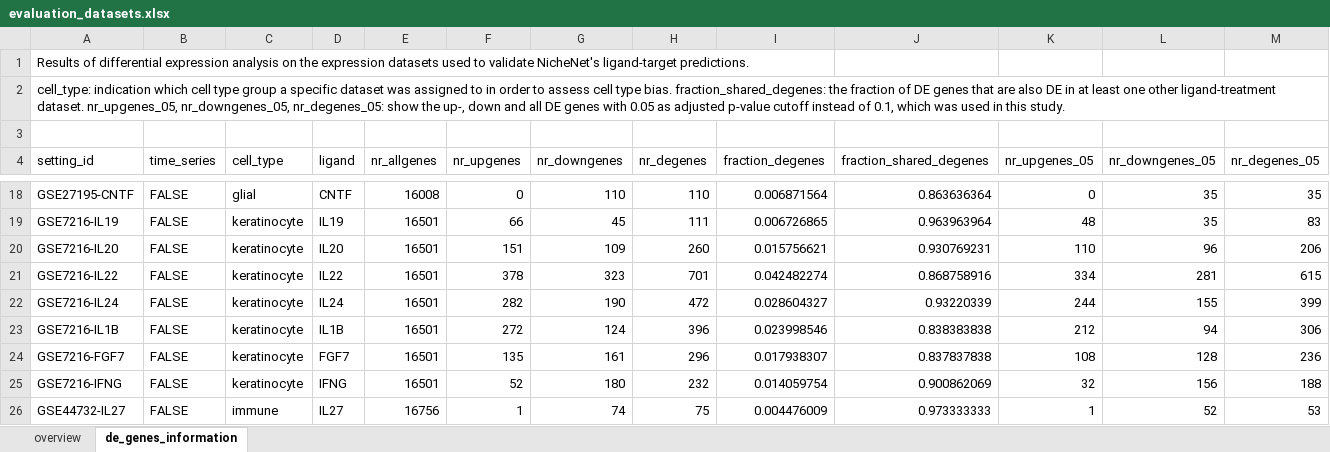
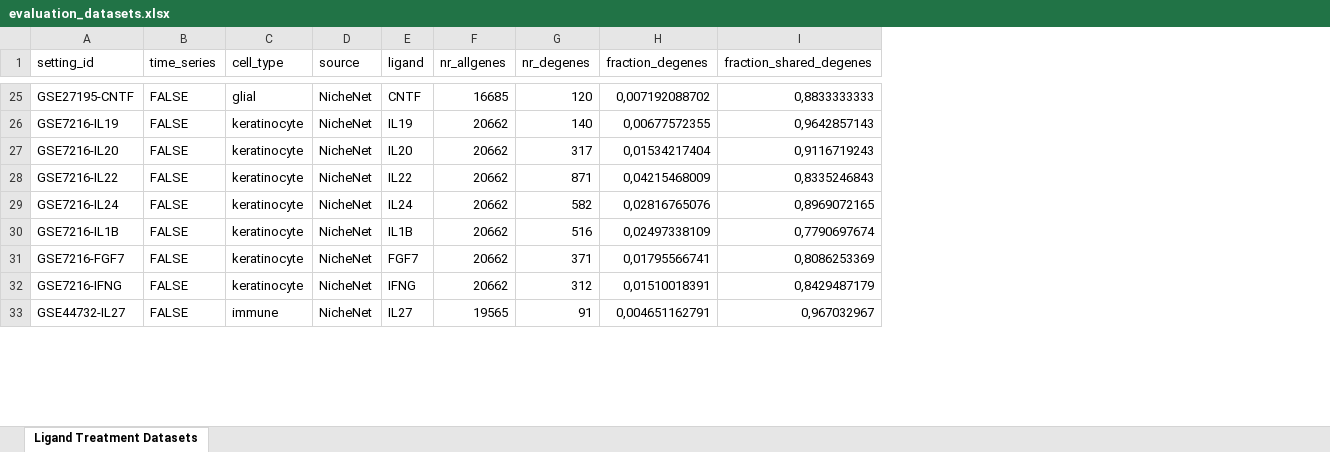
Before and after one commit to saeyslab/nichenetr, an Excel workbook: vignettes/evaluation_datasets.xlsx, sheet Ligand Treatment Datasets, drawn as a sheet; only a part is shown, gaps mark what is left out; values as stored, in another font and other column widths than the file's, no cell formats; removed rows and columns are numbered as before the commit, all else as after; the diff covers the shown part only; the diff names each change by its address in the sheet, - before the commit and + after, or states it on an @@ line.

Commit message:
update evaluation datasets

```diff
--- a/vignettes/evaluation_datasets.xlsx (sheet Ligand Treatment Datasets)
+++ b/vignettes/evaluation_datasets.xlsx (sheet Ligand Treatment Datasets)
-sheet tab: de_genes_information
+sheet tab: Ligand Treatment Datasets
-sheet tab: overview
+column D (source), rows 25-33: all NicheNet
-column F (nr_upgenes), rows 18-26: 0 | 66 | 151 | 378 | 282 | 272 | 135 | 52 | 1
-column G (nr_downgenes), rows 18-26: 110 | 45 | 109 | 323 | 190 | 124 | 161 | 180 | 74
-column K (nr_upgenes_05), rows 18-26: 0 | 48 | 110 | 334 | 244 | 212 | 108 | 32 | 1
-column L (nr_downgenes_05), rows 18-26: 35 | 35 | 96 | 281 | 155 | 94 | 128 | 156 | 52
-column M (nr_degenes_05), rows 18-26: 35 | 83 | 206 | 615 | 399 | 306 | 236 | 188 | 53
-row 1: Results of differential expression analysis on the expression datasets used to validate NicheNet's ligand-target predictions.
-row 2: cell_type: indication which cell type group a specific dataset was assigned to in order to assess cell type bias. fraction_shared_degenes: the fraction of DE genes that are also DE in at least one other ligand-treatment dataset. nr_upgenes_05, nr_downgenes_05, nr_degenes_05: show the up-, down and all DE genes with 0.05 as adjusted p-value cutoff instead of 0.1, which was used in this study.
-row 3: (empty)
-F25 (nr_allgenes): 16008
+F25 (nr_allgenes): 16685
-G25 (nr_degenes): 110
+G25 (nr_degenes): 120
-H25 (fraction_degenes): 0.006871564
+H25 (fraction_degenes): 0,007192088702
-I25 (fraction_shared_degenes): 0.863636364
+I25 (fraction_shared_degenes): 0,8833333333
-F26:F32 (nr_allgenes): 16501
+F26:F32 (nr_allgenes): 20662
-G26 (nr_degenes): 111
+G26 (nr_degenes): 140
-H26 (fraction_degenes): 0.006726865
+H26 (fraction_degenes): 0,00677572355
-I26 (fraction_shared_degenes): 0.963963964
+I26 (fraction_shared_degenes): 0,9642857143
-G27 (nr_degenes): 260
+G27 (nr_degenes): 317
-H27 (fraction_degenes): 0.015756621
+H27 (fraction_degenes): 0,01534217404
-I27 (fraction_shared_degenes): 0.930769231
+I27 (fraction_shared_degenes): 0,9116719243
-G28 (nr_degenes): 701
+G28 (nr_degenes): 871
-H28 (fraction_degenes): 0.042482274
+H28 (fraction_degenes): 0,04215468009
-I28 (fraction_shared_degenes): 0.868758916
+I28 (fraction_shared_degenes): 0,8335246843
-G29 (nr_degenes): 472
+G29 (nr_degenes): 582
-H29 (fraction_degenes): 0.028604327
+H29 (fraction_degenes): 0,02816765076
-I29 (fraction_shared_degenes): 0.93220339
+I29 (fraction_shared_degenes): 0,8969072165
-G30 (nr_degenes): 396
+G30 (nr_degenes): 516
-H30 (fraction_degenes): 0.023998546
+H30 (fraction_degenes): 0,02497338109
-I30 (fraction_shared_degenes): 0.838383838
+I30 (fraction_shared_degenes): 0,7790697674
-G31 (nr_degenes): 296
+G31 (nr_degenes): 371
-H31 (fraction_degenes): 0.017938307
+H31 (fraction_degenes): 0,01795566741
-I31 (fraction_shared_degenes): 0.837837838
+I31 (fraction_shared_degenes): 0,8086253369
-G32 (nr_degenes): 232
+G32 (nr_degenes): 312
-H32 (fraction_degenes): 0.014059754
+H32 (fraction_degenes): 0,01510018391
-I32 (fraction_shared_degenes): 0.900862069
+I32 (fraction_shared_degenes): 0,8429487179
-F33 (nr_allgenes): 16756
+F33 (nr_allgenes): 19565
-G33 (nr_degenes): 75
+G33 (nr_degenes): 91
-H33 (fraction_degenes): 0.004476009
+H33 (fraction_degenes): 0,004651162791
-I33 (fraction_shared_degenes): 0.973333333
+I33 (fraction_shared_degenes): 0,967032967
```
Also changed, not shown: 87 added rows, 35 removed rows and 259 edited cells elsewhere in this sheet, cell formats.
